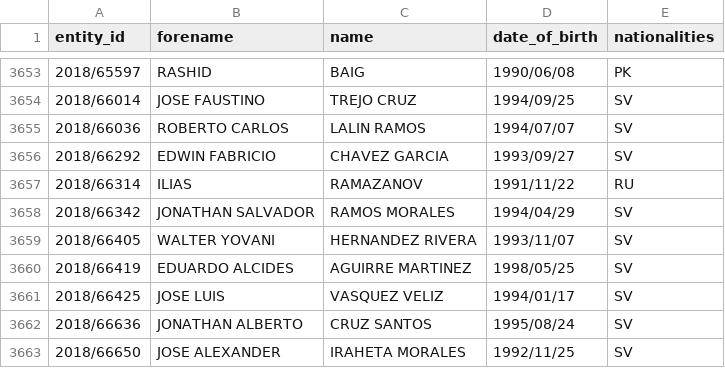
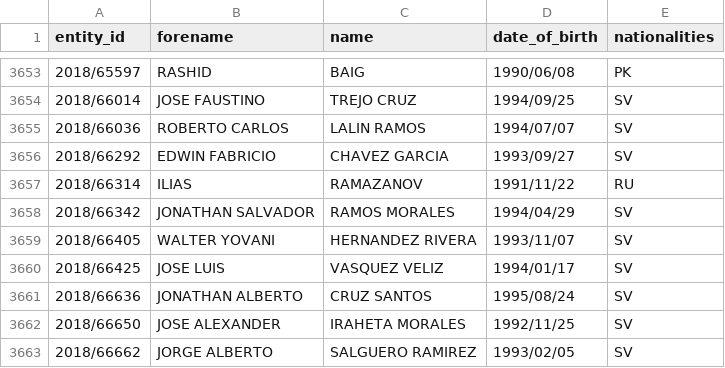
Before and after one commit to tmctmt/interpol-changes, a CSV file: red_notices.csv, drawn as a sheet; only a part is shown, gaps mark what is left out; the shorter side is filled out with more unchanged rows.

```diff
--- a/red_notices.csv
+++ b/red_notices.csv
@@ -3659,3 +3659,2 @@ entity_id,forename,name,date_of_birth,nationalities
 2018/66405,WALTER YOVANI,HERNANDEZ RIVERA,1993/11/07,SV
-2018/66419,EDUARDO ALCIDES,AGUIRRE MARTINEZ,1998/05/25,SV
 2018/66425,JOSE LUIS,VASQUEZ VELIZ,1994/01/17,SV
```
